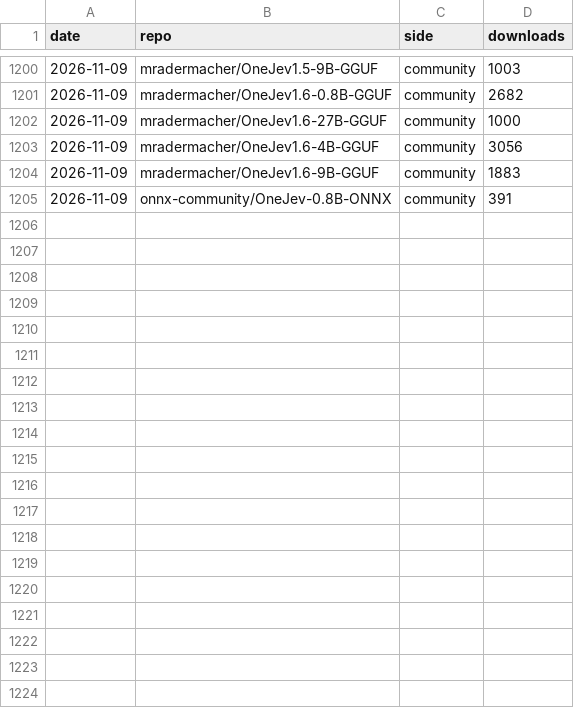
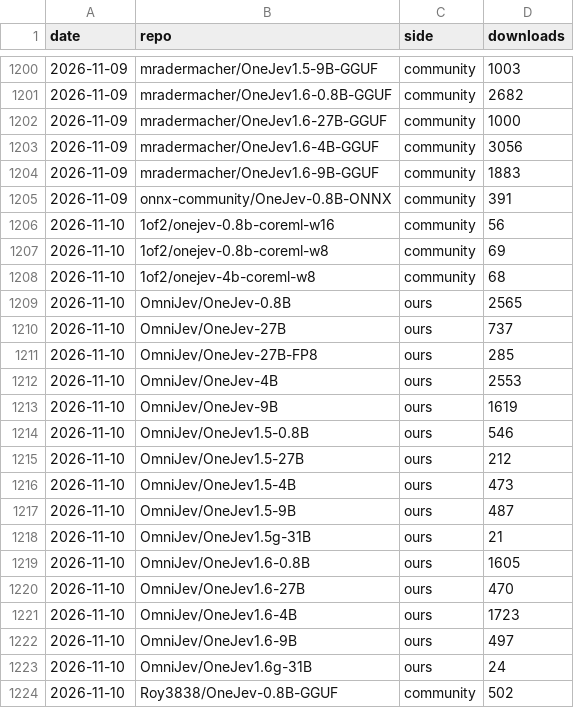
Before and after one commit to chase6305/OneJev, a CSV file: assets/downloads.csv, drawn as a sheet; only a part is shown, gaps mark what is left out; the diff covers the shown part only; the diff names each change by its address in the sheet, - before the commit and + after, or states it on an @@ line.

```diff
--- a/assets/downloads.csv
+++ b/assets/downloads.csv
+row 1206: 2026-11-10 | 1of2/onejev-0.8b-coreml-w16 | community | 56
+row 1207: 2026-11-10 | 1of2/onejev-0.8b-coreml-w8 | community | 69
+row 1208: 2026-11-10 | 1of2/onejev-4b-coreml-w8 | community | 68
+row 1209: 2026-11-10 | OmniJev/OneJev-0.8B | ours | 2565
+row 1210: 2026-11-10 | OmniJev/OneJev-27B | ours | 737
+row 1211: 2026-11-10 | OmniJev/OneJev-27B-FP8 | ours | 285
+row 1212: 2026-11-10 | OmniJev/OneJev-4B | ours | 2553
+row 1213: 2026-11-10 | OmniJev/OneJev-9B | ours | 1619
+row 1214: 2026-11-10 | OmniJev/OneJev1.5-0.8B | ours | 546
+row 1215: 2026-11-10 | OmniJev/OneJev1.5-27B | ours | 212
+row 1216: 2026-11-10 | OmniJev/OneJev1.5-4B | ours | 473
+row 1217: 2026-11-10 | OmniJev/OneJev1.5-9B | ours | 487
+row 1218: 2026-11-10 | OmniJev/OneJev1.5g-31B | ours | 21
+row 1219: 2026-11-10 | OmniJev/OneJev1.6-0.8B | ours | 1605
+row 1220: 2026-11-10 | OmniJev/OneJev1.6-27B | ours | 470
+row 1221: 2026-11-10 | OmniJev/OneJev1.6-4B | ours | 1723
+row 1222: 2026-11-10 | OmniJev/OneJev1.6-9B | ours | 497
+row 1223: 2026-11-10 | OmniJev/OneJev1.6g-31B | ours | 24
+row 1224: 2026-11-10 | Roy3838/OneJev-0.8B-GGUF | community | 502
```
Also changed, not shown: 21 added rows elsewhere in this file, 1 other file.
